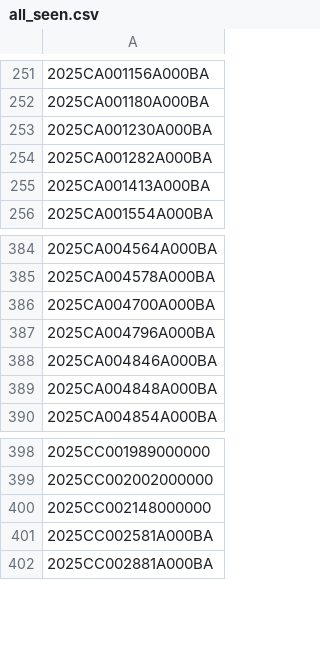
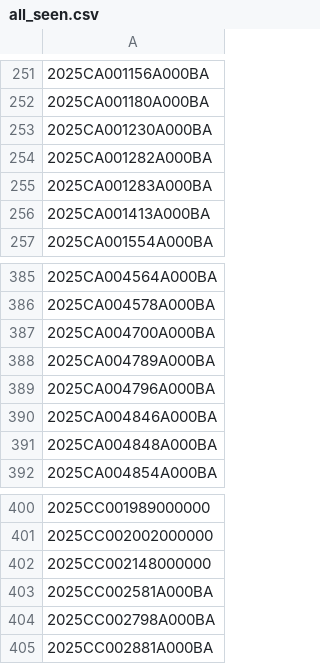
Before and after one commit to figlesias7/realforeclose-polk, a CSV file: data/all_seen.csv, drawn as a sheet; only a part is shown, gaps mark what is left out; the diff names each change by its address in the sheet, - before the commit and + after, or states it on an @@ line.

```diff
--- a/data/all_seen.csv
+++ b/data/all_seen.csv
+row 255: 2025CA001283A000BA
+row 388: 2025CA004789A000BA
+row 404: 2025CC002798A000BA
```
Also changed, not shown: data/event_log.csv, 3 other files.
